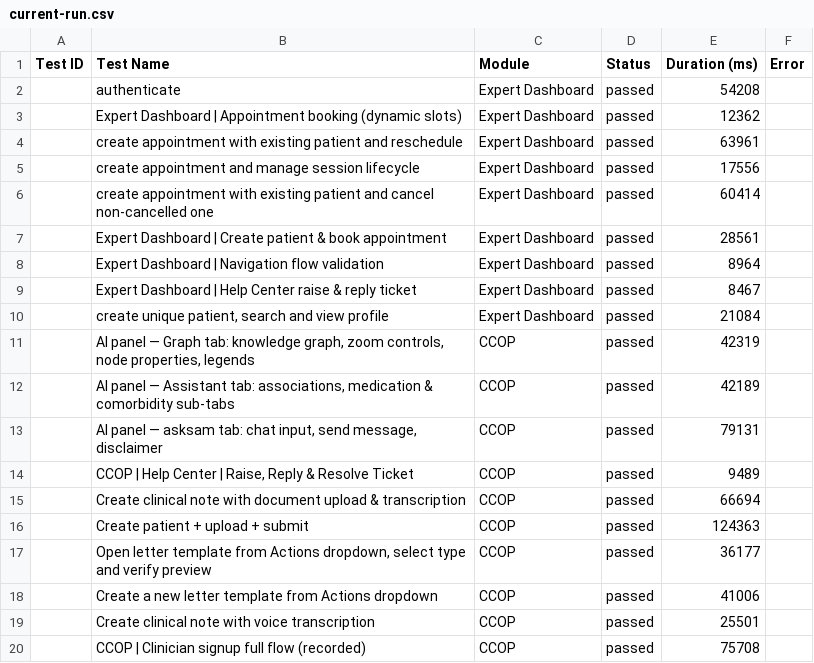
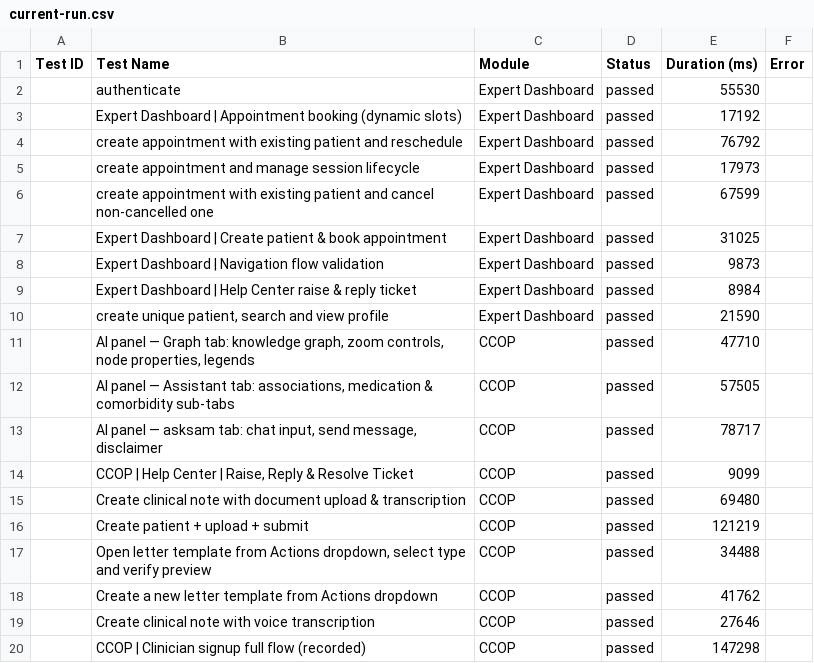
Before and after one commit to saira-uwc/asksam-automation-new, a CSV file: docs/exports/current-run.csv, drawn as a sheet.

```diff
--- a/docs/exports/current-run.csv
+++ b/docs/exports/current-run.csv
@@ -1,20 +1,20 @@
 Test ID,Test Name,Module,Status,Duration (ms),Error
-"","authenticate","Expert Dashboard","passed",54208,""
-"","Expert Dashboard | Appointment booking (dynamic slots)","Expert Dashboard","passed",12362,""
-"","create appointment with existing patient and reschedule","Expert Dashboard","passed",63961,""
-"","create appointment and manage session lifecycle","Expert Dashboard","passed",17556,""
-"","create appointment with existing patient and cancel non-cancelled one","Expert Dashboard","passed",60414,""
-"","Expert Dashboard | Create patient & book appointment","Expert Dashboard","passed",28561,""
-"","Expert Dashboard | Navigation flow validation","Expert Dashboard","passed",8964,""
-"","Expert Dashboard | Help Center raise & reply ticket","Expert Dashboard","passed",8467,""
-"","create unique patient, search and view profile","Expert Dashboard","passed",21084,""
-"","AI panel — Graph tab: knowledge graph, zoom controls, node properties, legends","CCOP","passed",42319,""
-"","AI panel — Assistant tab: associations, medication & comorbidity sub-tabs","CCOP","passed",42189,""
-"","AI panel — asksam tab: chat input, send message, disclaimer","CCOP","passed",79131,""
-"","CCOP | Help Center | Raise, Reply & Resolve Ticket","CCOP","passed",9489,""
-"","Create clinical note with document upload & transcription","CCOP","passed",66694,""
-"","Create patient + upload + submit","CCOP","passed",124363,""
-"","Open letter template from Actions dropdown, select type and verify preview","CCOP","passed",36177,""
-"","Create a new letter template from Actions dropdown","CCOP","passed",41006,""
-"","Create clinical note with voice transcription","CCOP","passed",25501,""
-"","CCOP | Clinician signup full flow (recorded)","CCOP","passed",75708,""
+"","authenticate","Expert Dashboard","passed",55530,""
+"","Expert Dashboard | Appointment booking (dynamic slots)","Expert Dashboard","passed",17192,""
+"","create appointment with existing patient and reschedule","Expert Dashboard","passed",76792,""
+"","create appointment and manage session lifecycle","Expert Dashboard","passed",17973,""
+"","create appointment with existing patient and cancel non-cancelled one","Expert Dashboard","passed",67599,""
+"","Expert Dashboard | Create patient & book appointment","Expert Dashboard","passed",31025,""
+"","Expert Dashboard | Navigation flow validation","Expert Dashboard","passed",9873,""
+"","Expert Dashboard | Help Center raise & reply ticket","Expert Dashboard","passed",8984,""
+"","create unique patient, search and view profile","Expert Dashboard","passed",21590,""
+"","AI panel — Graph tab: knowledge graph, zoom controls, node properties, legends","CCOP","passed",47710,""
+"","AI panel — Assistant tab: associations, medication & comorbidity sub-tabs","CCOP","passed",57505,""
+"","AI panel — asksam tab: chat input, send message, disclaimer","CCOP","passed",78717,""
+"","CCOP | Help Center | Raise, Reply & Resolve Ticket","CCOP","passed",9099,""
+"","Create clinical note with document upload & transcription","CCOP","passed",69480,""
+"","Create patient + upload + submit","CCOP","passed",121219,""
+"","Open letter template from Actions dropdown, select type and verify preview","CCOP","passed",34488,""
+"","Create a new letter template from Actions dropdown","CCOP","passed",41762,""
+"","Create clinical note with voice transcription","CCOP","passed",27646,""
+"","CCOP | Clinician signup full flow (recorded)","CCOP","passed",147298,""
```
Also changed, not shown: docs/exports/all-runs-summary.csv, 3 other files.
